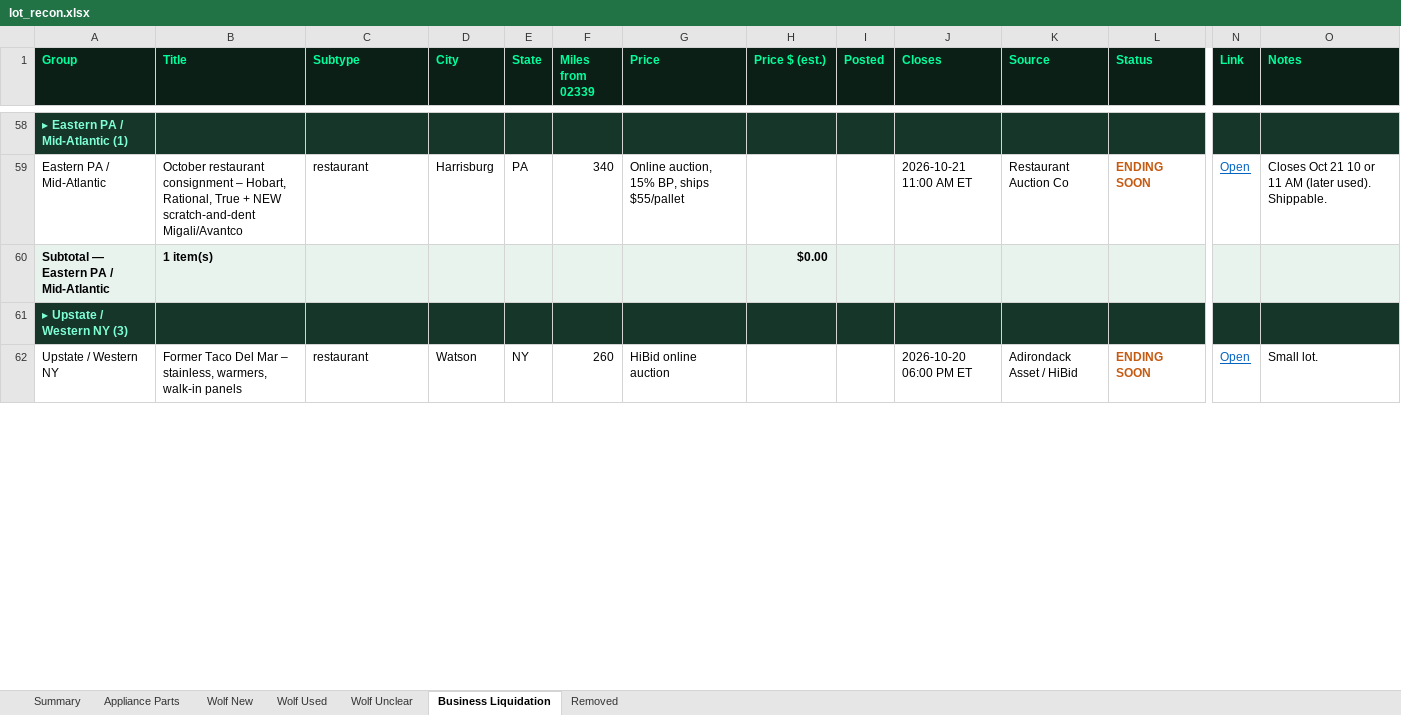
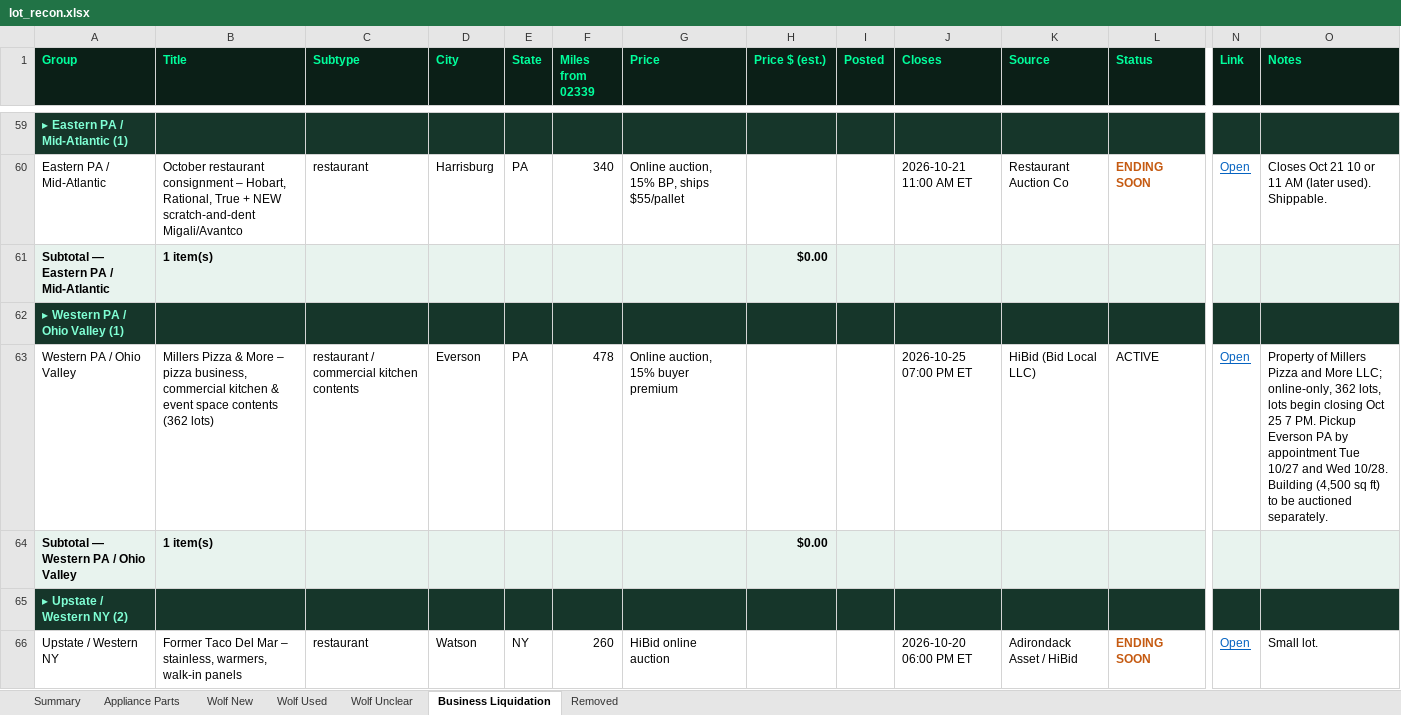
Before and after one commit to theequipmentpark/lot-recon, an Excel workbook: lot_recon.xlsx, sheet Business Liquidation, drawn as a sheet; only a part is shown, gaps mark what is left out; values as stored, in another font and other column widths than the file's, no borders; addresses are those after the commit; rows hold the shown columns only; the diff covers the shown part only; the diff names each change by its address in the sheet, - before the commit and + after, or states it on an @@ line.

Commit message:
Lot Recon 2026-10-20 AM: +2 business liquidations (Everson PA Millers Pizza, Waterbury CT thrift store), prune ended Dalton GA pallet + Palmyra NY

```diff
--- a/lot_recon.xlsx (sheet Business Liquidation)
+++ b/lot_recon.xlsx (sheet Business Liquidation)
-A62 (Group): ▸ Upstate / Western NY (3)
+A62 (Group): ▸ Western PA / Ohio Valley (1)
+row 63: Western PA / Ohio Valley | Millers Pizza & More – pizza business, commercial kitchen & event space contents (362 lots) | restaurant / commercial kitchen contents | Everson | PA | 478 | Online auction, 15% buyer premium |  |  | 2026-10-25 07:00 PM ET | HiBid (Bid Local LLC) | ACTIVE | Open | Property of Millers Pizza and More LLC; online-only, 362 lots, lots begin closing Oct 25 7 PM. Pickup Everson PA by appointment Tue 10/27 and Wed 10/28. Building (4,500 sq ft) to be auctioned separately.
+row 64: Subtotal — Western PA / Ohio Valley | 1 item(s) |  |  |  |  |  | $0.00
+row 65: ▸ Upstate / Western NY (2)
```
Also changed, not shown: 1 added row, 1 removed row and 3 edited cells elsewhere in this sheet, sheet Removed, sheet Summary, sheet Appliance Parts, sheet Wolf Used, sheet Wolf Unclear, 1 other file.
